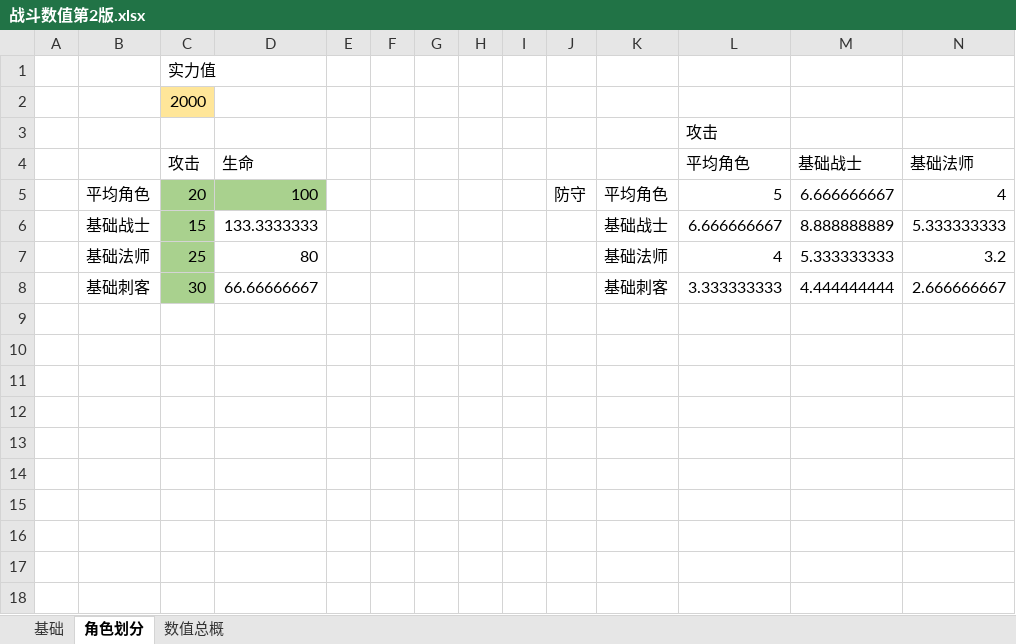
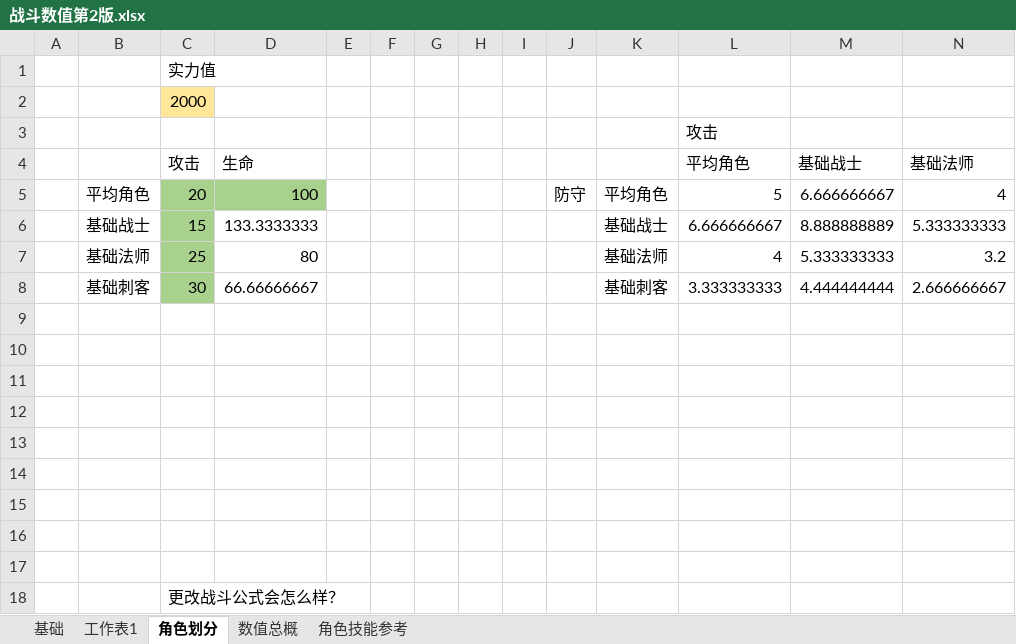
Before and after one commit to zhr277706781/XHCY, an Excel workbook: 辅助表/战斗数值第2版.xlsx, sheet 角色划分, drawn as a sheet; only a part is shown; values as stored, in another font and other column widths than the file's, no borders; rows hold the shown columns only; the diff names each change by its address in the sheet, - before the commit and + after, or states it on an @@ line.

```diff
--- a/辅助表/战斗数值第2版.xlsx (sheet 角色划分)
+++ b/辅助表/战斗数值第2版.xlsx (sheet 角色划分)
+sheet tab: 工作表1
+sheet tab: 角色技能参考
+row 9: (empty)
+row 10: (empty)
+row 11: (empty)
+row 12: (empty)
+row 13: (empty)
+row 14: (empty)
+row 15: (empty)
+row 16: (empty)
+row 17: (empty)
+row 18:  |  | 更改战斗公式会怎么样？
```
Also changed, not shown: sheet 基础, sheet 数值总概, 3 other files.
